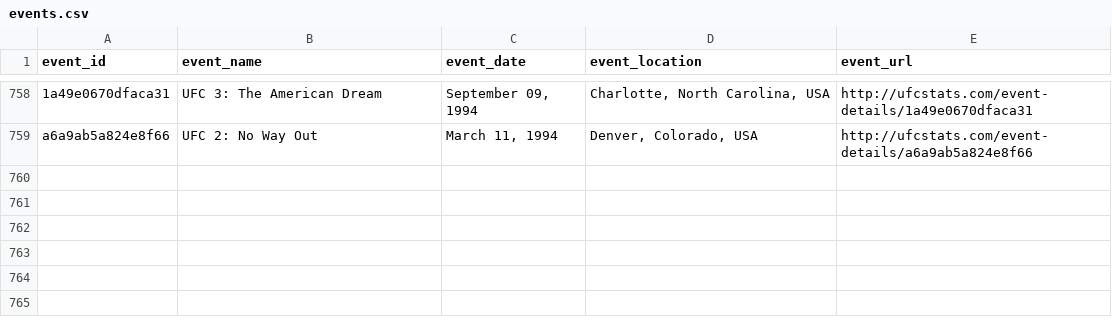
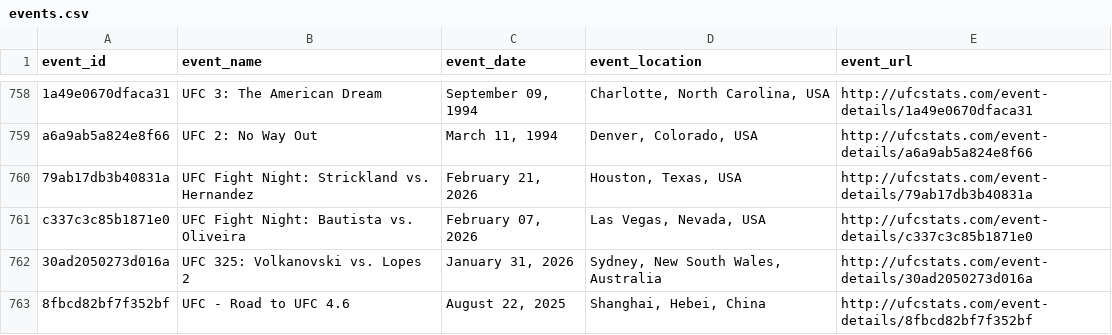
Before and after one commit to Wingoa/AI-894-Capstone_Group-5, a CSV file: resources/initial_data/events.csv, drawn as a sheet; only a part is shown, gaps mark what is left out; the diff names each change by its address in the sheet, - before the commit and + after, or states it on an @@ line.

Commit message:
RefreshDataService working

```diff
--- a/resources/initial_data/events.csv
+++ b/resources/initial_data/events.csv
+row 760: 79ab17db3b40831a | UFC Fight Night: Strickland vs. Hernandez | February 21, 2026 | Houston, Texas, USA | http://ufcstats.com/event-details/79ab17db3b40831a
+row 761: c337c3c85b1871e0 | UFC Fight Night: Bautista vs. Oliveira | February 07, 2026 | Las Vegas, Nevada, USA | http://ufcstats.com/event-details/c337c3c85b1871e0
+row 762: 30ad2050273d016a | UFC 325: Volkanovski vs. Lopes 2 | January 31, 2026 | Sydney, New South Wales, Australia | http://ufcstats.com/event-details/30ad2050273d016a
+row 763: 8fbcd82bf7f352bf | UFC - Road to UFC 4.6 | August 22, 2025 | Shanghai, Hebei, China | http://ufcstats.com/event-details/8fbcd82bf7f352bf
```
Also changed, not shown: 33 other files.
